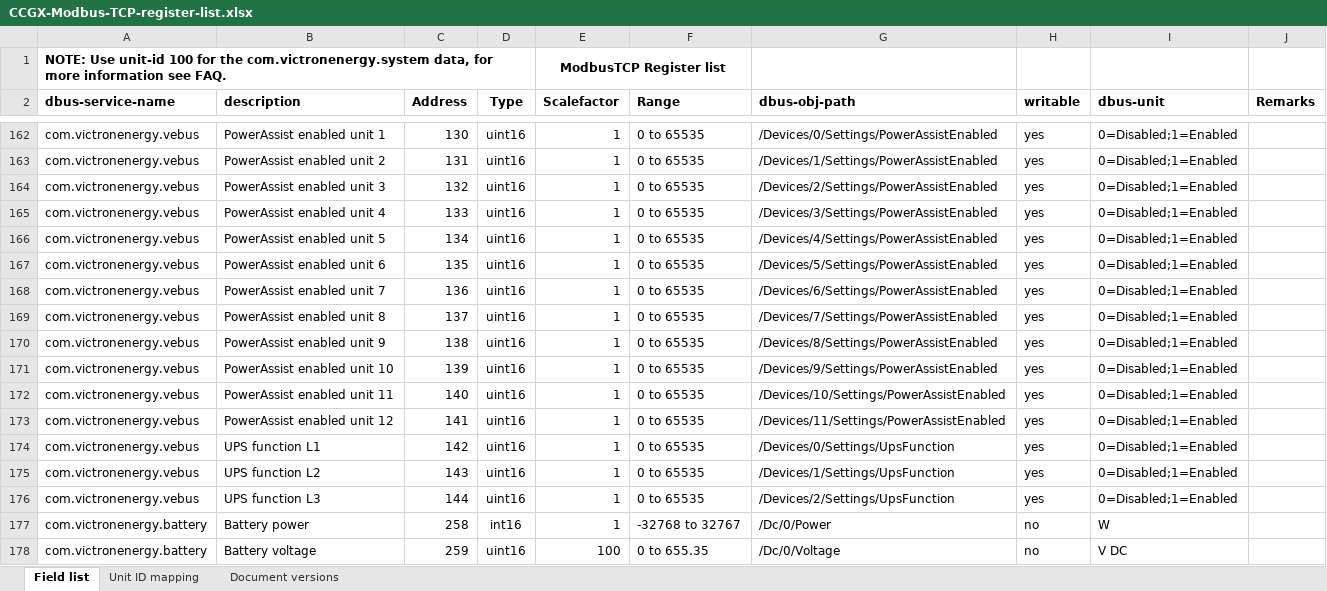
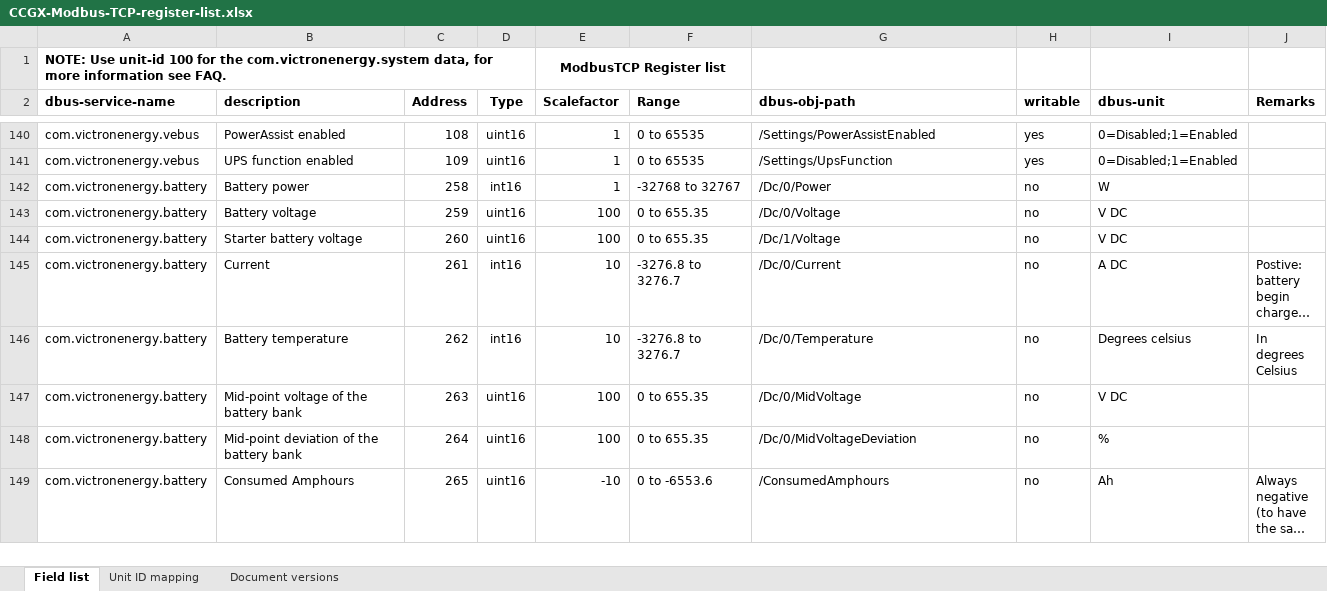
Before and after one commit to victronenergy/dbus_modbustcp, an Excel workbook: CCGX-Modbus-TCP-register-list.xlsx, sheet Field list, drawn as a sheet; only a part is shown, gaps mark what is left out; the shorter side is filled out with more unchanged rows; long unchanged cells end in …; values as stored, in another font and other column widths than the file's, no borders; removed rows and columns are numbered as before the commit, all else as after; the diff covers the shown part only; the diff names each change by its address in the sheet, - before the commit and + after, or states it on an @@ line.

```diff
--- a/CCGX-Modbus-TCP-register-list.xlsx (sheet Field list)
+++ b/CCGX-Modbus-TCP-register-list.xlsx (sheet Field list)
-B140 (description): PowerAssist enabled unit 1
+B140 (description): PowerAssist enabled
-C140 (Address): 130
+C140 (Address): 108
-G140 (dbus-obj-path): /Devices/0/Settings/PowerAssistEnabled
+G140 (dbus-obj-path): /Settings/PowerAssistEnabled
-row 163: com.victronenergy.vebus | PowerAssist enabled unit 2 | 131 | uint16 | 1 | 0 to 65535 | /Devices/1/Settings/PowerAssistEnabled | yes | 0=Disabled;1=Enabled
-row 164: com.victronenergy.vebus | PowerAssist enabled unit 3 | 132 | uint16 | 1 | 0 to 65535 | /Devices/2/Settings/PowerAssistEnabled | yes | 0=Disabled;1=Enabled
-row 165: com.victronenergy.vebus | PowerAssist enabled unit 4 | 133 | uint16 | 1 | 0 to 65535 | /Devices/3/Settings/PowerAssistEnabled | yes | 0=Disabled;1=Enabled
-row 166: com.victronenergy.vebus | PowerAssist enabled unit 5 | 134 | uint16 | 1 | 0 to 65535 | /Devices/4/Settings/PowerAssistEnabled | yes | 0=Disabled;1=Enabled
-row 167: com.victronenergy.vebus | PowerAssist enabled unit 6 | 135 | uint16 | 1 | 0 to 65535 | /Devices/5/Settings/PowerAssistEnabled | yes | 0=Disabled;1=Enabled
-row 168: com.victronenergy.vebus | PowerAssist enabled unit 7 | 136 | uint16 | 1 | 0 to 65535 | /Devices/6/Settings/PowerAssistEnabled | yes | 0=Disabled;1=Enabled
-row 169: com.victronenergy.vebus | PowerAssist enabled unit 8 | 137 | uint16 | 1 | 0 to 65535 | /Devices/7/Settings/PowerAssistEnabled | yes | 0=Disabled;1=Enabled
-row 170: com.victronenergy.vebus | PowerAssist enabled unit 9 | 138 | uint16 | 1 | 0 to 65535 | /Devices/8/Settings/PowerAssistEnabled | yes | 0=Disabled;1=Enabled
-row 171: com.victronenergy.vebus | PowerAssist enabled unit 10 | 139 | uint16 | 1 | 0 to 65535 | /Devices/9/Settings/PowerAssistEnabled | yes | 0=Disabled;1=Enabled
-row 172: com.victronenergy.vebus | PowerAssist enabled unit 11 | 140 | uint16 | 1 | 0 to 65535 | /Devices/10/Settings/PowerAssistEnabled | yes | 0=Disabled;1=Enabled
-row 173: com.victronenergy.vebus | PowerAssist enabled unit 12 | 141 | uint16 | 1 | 0 to 65535 | /Devices/11/Settings/PowerAssistEnabled | yes | 0=Disabled;1=Enabled
-B141 (description): UPS function L1
+B141 (description): UPS function enabled
-C141 (Address): 142
+C141 (Address): 109
-G141 (dbus-obj-path): /Devices/0/Settings/UpsFunction
+G141 (dbus-obj-path): /Settings/UpsFunction
-row 175: com.victronenergy.vebus | UPS function L2 | 143 | uint16 | 1 | 0 to 65535 | /Devices/1/Settings/UpsFunction | yes | 0=Disabled;1=Enabled
-row 176: com.victronenergy.vebus | UPS function L3 | 144 | uint16 | 1 | 0 to 65535 | /Devices/2/Settings/UpsFunction | yes | 0=Disabled;1=Enabled
```
Also changed, not shown: 22 removed rows and 6 edited cells elsewhere in this sheet, sheet Document versions.
